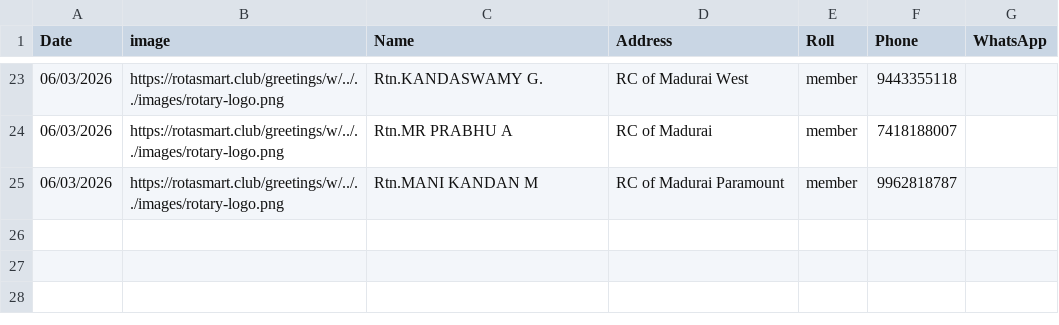
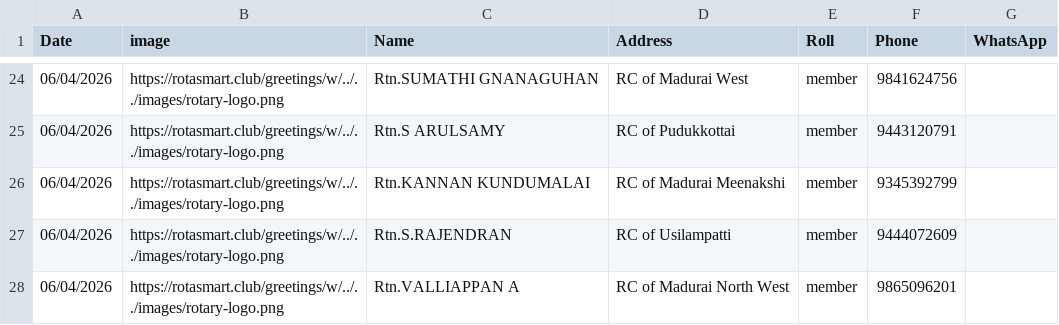
Before and after one commit to amuthap/wedding_automation, a CSV file: our_team_details.csv, drawn as a sheet; only a part is shown, gaps mark what is left out; the diff covers the shown part only.

```diff
--- a/our_team_details.csv
+++ b/our_team_details.csv
@@ -23,3 +24,5 @@ Date,image,Name,Address,Roll,Phone,WhatsApp
-06/03/2026,https://rotasmart.club/greetings/w/../../images/rotary-logo.png,Rtn.KANDASWAMY G.,RC of Madurai West,member,9443355118,
-06/03/2026,https://rotasmart.club/greetings/w/../../images/rotary-logo.png,Rtn.MR PRABHU A,RC of Madurai,member,7418188007,
-06/03/2026,https://rotasmart.club/greetings/w/../../images/rotary-logo.png,Rtn.MANI KANDAN M,RC of Madurai Paramount,member,9962818787,
+06/04/2026,https://rotasmart.club/greetings/w/../../images/rotary-logo.png,Rtn.SUMATHI GNANAGUHAN,RC of Madurai West,member,9841624756,
+06/04/2026,https://rotasmart.club/greetings/w/../../images/rotary-logo.png,Rtn.S ARULSAMY,RC of Pudukkottai,member,9443120791,
+06/04/2026,https://rotasmart.club/greetings/w/../../images/rotary-logo.png,Rtn.KANNAN KUNDUMALAI,RC of Madurai Meenakshi,member,9345392799,
+06/04/2026,https://rotasmart.club/greetings/w/../../images/rotary-logo.png,Rtn.S.RAJENDRAN,RC of Usilampatti,member,9444072609,
+06/04/2026,https://rotasmart.club/greetings/w/../../images/rotary-logo.png,Rtn.VALLIAPPAN A,RC of Madurai North West,member,9865096201,
```
Also changed, not shown: 6 added rows, 5 removed rows and 61 edited cells elsewhere in this file, 51 other files.
